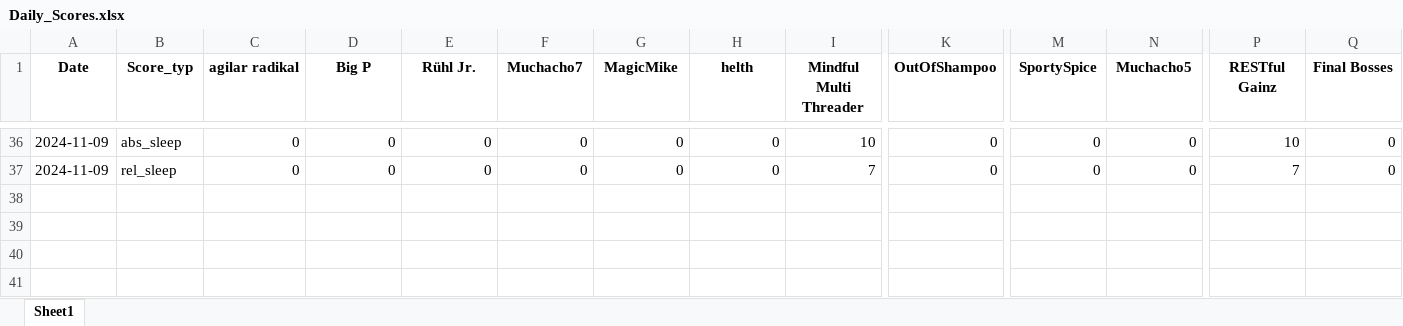
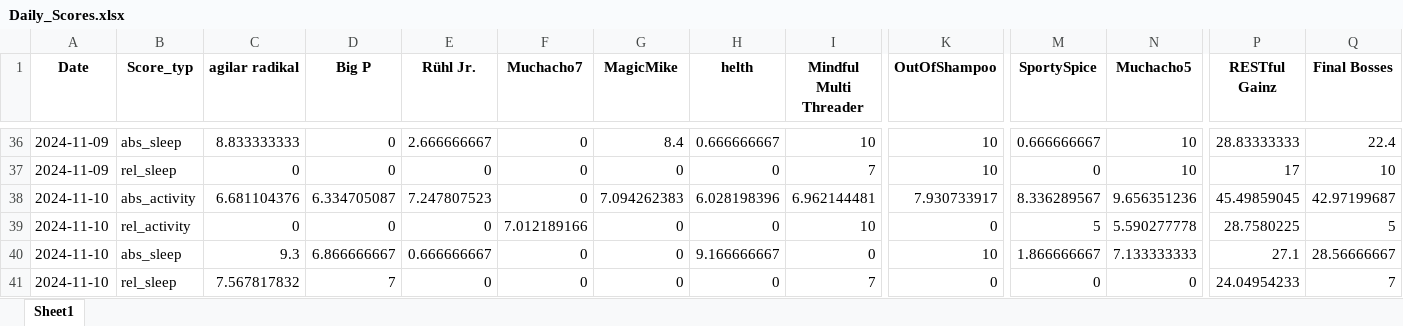
Before and after one commit to Cornibouchon/HealthyLifeFrontend01, an Excel workbook: data/Daily_Scores.xlsx, sheet Sheet1, drawn as a sheet; only a part is shown, gaps mark what is left out; values as stored, in another font and other column widths than the file's, no borders; rows hold the shown columns only; the diff covers the shown part only; the diff names each change by its address in the sheet, - before the commit and + after, or states it on an @@ line.

```diff
--- a/data/Daily_Scores.xlsx (sheet Sheet1)
+++ b/data/Daily_Scores.xlsx (sheet Sheet1)
-C36 (agilar radikal): 0
+C36 (agilar radikal): 8.833333333
-E36 (Rühl Jr.): 0
+E36 (Rühl Jr.): 2.666666667
-G36 (MagicMike): 0
+G36 (MagicMike): 8.4
-H36 (helth): 0
+H36 (helth): 0.666666667
-K36:K37 (OutOfShampoo): 0
+K36:K37 (OutOfShampoo): 10
-M36 (SportySpice): 0
+M36 (SportySpice): 0.666666667
-N36:N37 (Muchacho5): 0
+N36:N37 (Muchacho5): 10
-P36 (RESTful Gainz): 10
+P36 (RESTful Gainz): 28.83333333
-Q36 (Final Bosses): 0
+Q36 (Final Bosses): 22.4
-P37 (RESTful Gainz): 7
+P37 (RESTful Gainz): 17
-Q37 (Final Bosses): 0
+Q37 (Final Bosses): 10
+row 38: 2024-11-10 | abs_activity | 6.681104376 | 6.334705087 | 7.247807523 | 0 | 7.094262383 | 6.028198396 | 6.962144481 | 7.930733917 | 8.336289567 | 9.656351236 | 45.49859045 | 42.97199687
+row 39: 2024-11-10 | rel_activity | 0 | 0 | 0 | 7.012189166 | 0 | 0 | 10 | 0 | 5 | 5.590277778 | 28.7580225 | 5
+row 40: 2024-11-10 | abs_sleep | 9.3 | 6.866666667 | 0.666666667 | 0 | 0 | 9.166666667 | 0 | 10 | 1.866666667 | 7.133333333 | 27.1 | 28.56666667
+row 41: 2024-11-10 | rel_sleep | 7.567817832 | 7 | 0 | 0 | 0 | 0 | 7 | 0 | 0 | 0 | 24.04954233 | 7
```
Also changed, not shown: 27 edited cells elsewhere in this sheet, data/Daily_Scores_all.xlsx.
